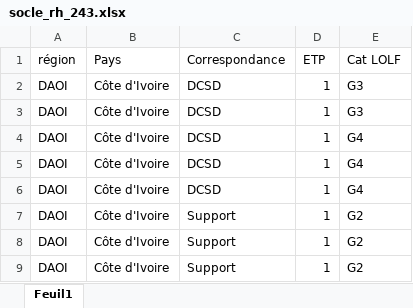
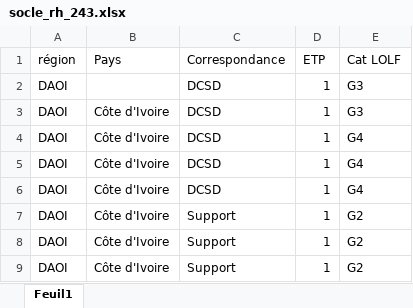
Before and after one commit to lefortdexilles/TDB_RAD3, an Excel workbook: socle_rh_243.xlsx, sheet Feuil1, drawn as a sheet; only a part is shown; values as stored, in another font and other column widths than the file's, no borders; the diff names each change by its address in the sheet, - before the commit and + after, or states it on an @@ line.

```diff
--- a/socle_rh_243.xlsx (sheet Feuil1)
+++ b/socle_rh_243.xlsx (sheet Feuil1)
-B2 (Pays): Côte d'Ivoire
+B2 (Pays): (empty)
```
Also changed, not shown: 1 other file.
